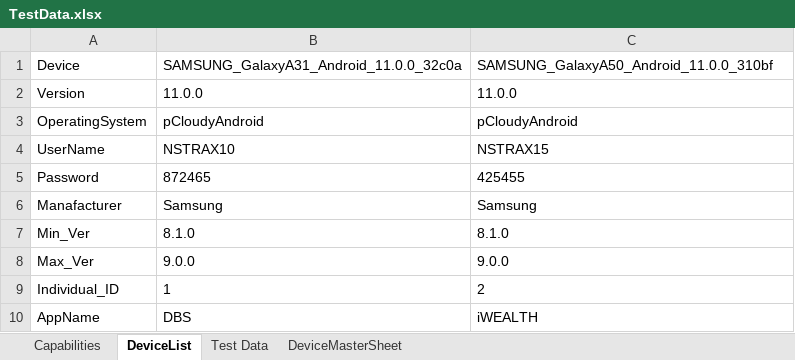
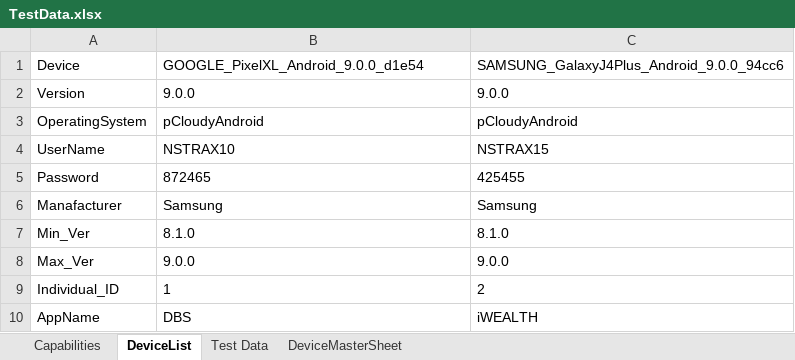
Before and after one commit to ShafqatLetCode/IE_Framework_mobile, an Excel workbook: ExecutionTestData/2/TestData.xlsx, sheet DeviceList, drawn as a sheet; values as stored, in another font and other column widths than the file's, no borders; the diff names each change by its address in the sheet, - before the commit and + after, or states it on an @@ line.

```diff
--- a/ExecutionTestData/2/TestData.xlsx (sheet DeviceList)
+++ b/ExecutionTestData/2/TestData.xlsx (sheet DeviceList)
-B1: SAMSUNG_GalaxyA31_Android_11.0.0_32c0a
+B1: GOOGLE_PixelXL_Android_9.0.0_d1e54
-C1: SAMSUNG_GalaxyA50_Android_11.0.0_310bf
+C1: SAMSUNG_GalaxyJ4Plus_Android_9.0.0_94cc6
-B2: 11.0.0
+B2: 9.0.0
-C2: 11.0.0
+C2: 9.0.0
```
Also changed, not shown: ExecutionTestData/4/TestData.xlsx, ExecutionTestData/5/TestData.xlsx, 9 other files.
